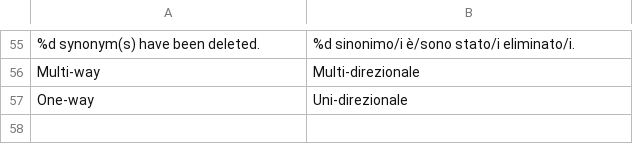
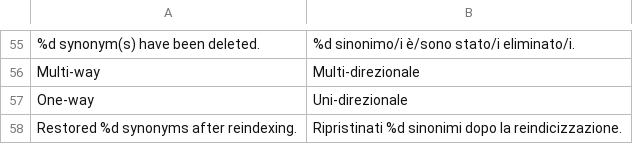
Before and after one commit to empiricompany/openmage-search, a CSV file: app/locale/it_IT/MM_Search.csv, drawn as a sheet; only a part is shown, gaps mark what is left out.

Commit message:
feat(synonyms): backup and restore synonyms when collection is dropped

```diff
--- a/app/locale/it_IT/MM_Search.csv
+++ b/app/locale/it_IT/MM_Search.csv
@@ -57 +57,2 @@
 "One-way","Uni-direzionale"
+"Restored %d synonyms after reindexing.","Ripristinati %d sinonimi dopo la reindicizzazione."
```
Also changed, not shown: 1 other file.
